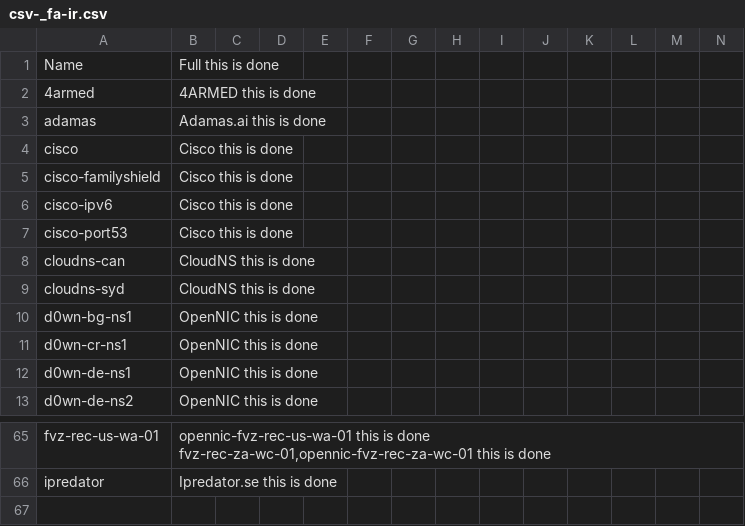
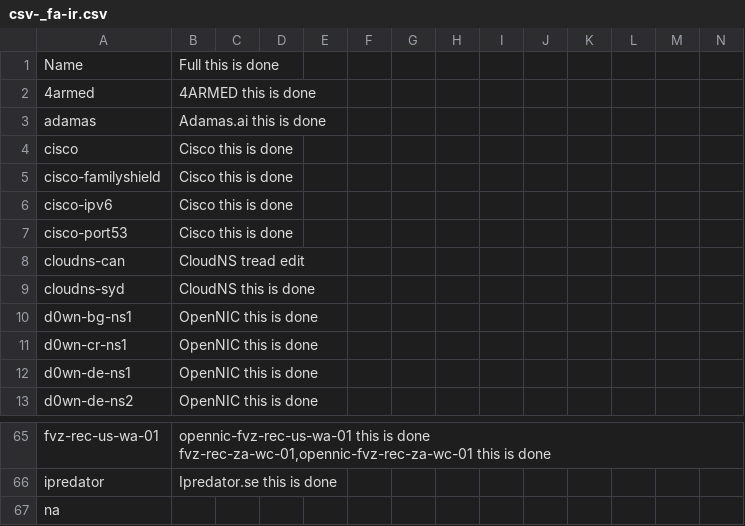
Before and after one commit to brentgracey/allLocalizationFileTypes, a CSV file: csv/csv-_fa-ir.csv, drawn as a sheet; only a part is shown, gaps mark what is left out.

Commit message:
Translated strings from Qordoba.

```diff
--- a/csv/csv-_fa-ir.csv
+++ b/csv/csv-_fa-ir.csv
@@ -7,3 +7,3 @@ cisco-ipv6,Cisco this is done
 cisco-port53,Cisco this is done
-cloudns-can,CloudNS this is done
+cloudns-can,CloudNS tread edit
 cloudns-syd,CloudNS this is done
@@ -101 +101,2 @@ fvz-rec-za-wc-01,"opennic-fvz-rec-za-wc-01 this is done
 ipredator,Ipredator.se this is done
+na
```
